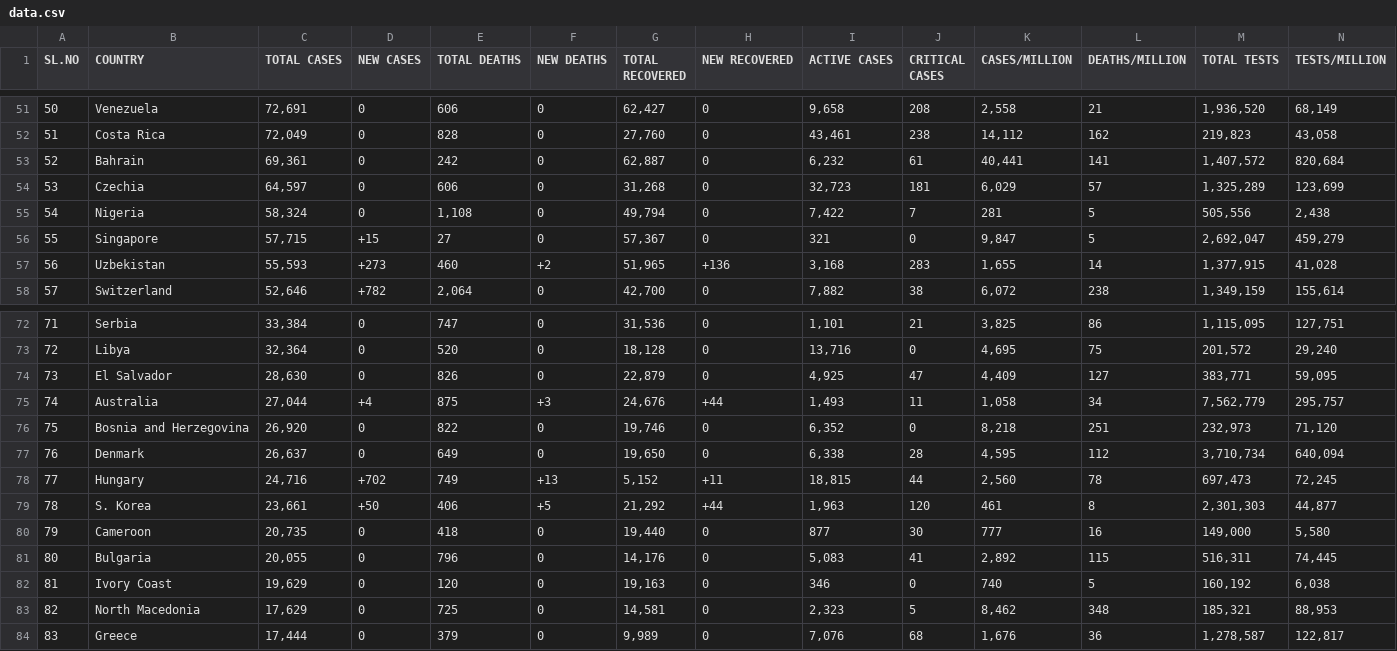
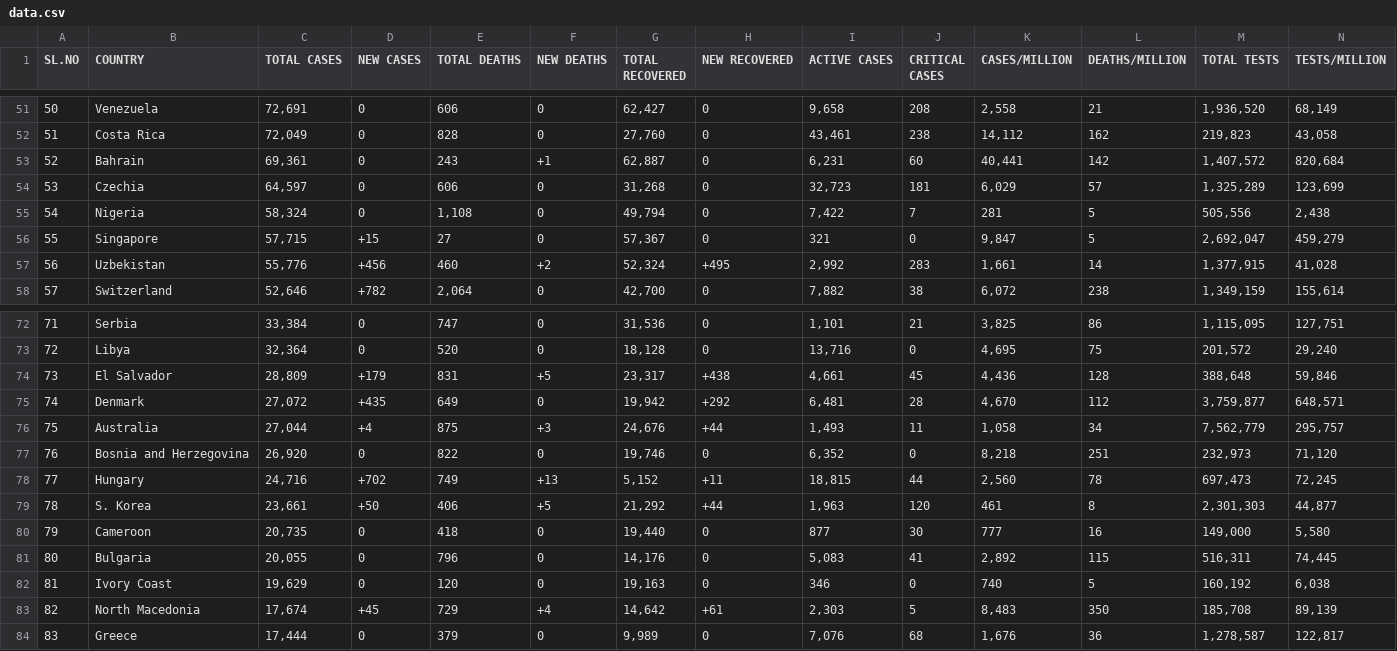
Before and after one commit to deb12378/CV-19, a CSV file: data.csv, drawn as a sheet; only a part is shown, gaps mark what is left out; removed rows and columns are numbered as before the commit, all else as after; rows hold the shown columns only; the diff covers the shown part only; the diff names each change by its address in the sheet, - before the commit and + after, or states it on an @@ line.

Commit message:
Updated data

```diff
--- a/data.csv
+++ b/data.csv
-E53 (TOTAL DEATHS): 242
+E53 (TOTAL DEATHS): 243
-F53 (NEW DEATHS): 0
+F53 (NEW DEATHS): +1
-I53 (ACTIVE CASES): 6,232
+I53 (ACTIVE CASES): 6,231
-J53 (CRITICAL CASES): 61
+J53 (CRITICAL CASES): 60
-L53 (DEATHS/MILLION): 141
+L53 (DEATHS/MILLION): 142
-C57 (TOTAL CASES): 55,593
+C57 (TOTAL CASES): 55,776
-D57 (NEW CASES): +273
+D57 (NEW CASES): +456
-G57 (TOTAL RECOVERED): 51,965
+G57 (TOTAL RECOVERED): 52,324
-H57 (NEW RECOVERED): +136
+H57 (NEW RECOVERED): +495
-I57 (ACTIVE CASES): 3,168
+I57 (ACTIVE CASES): 2,992
-K57 (CASES/MILLION): 1,655
+K57 (CASES/MILLION): 1,661
-C74 (TOTAL CASES): 28,630
+C74 (TOTAL CASES): 28,809
-D74 (NEW CASES): 0
+D74 (NEW CASES): +179
-E74 (TOTAL DEATHS): 826
+E74 (TOTAL DEATHS): 831
-F74 (NEW DEATHS): 0
+F74 (NEW DEATHS): +5
-G74 (TOTAL RECOVERED): 22,879
+G74 (TOTAL RECOVERED): 23,317
-H74 (NEW RECOVERED): 0
+H74 (NEW RECOVERED): +438
-I74 (ACTIVE CASES): 4,925
+I74 (ACTIVE CASES): 4,661
-J74 (CRITICAL CASES): 47
+J74 (CRITICAL CASES): 45
-K74 (CASES/MILLION): 4,409
+K74 (CASES/MILLION): 4,436
-L74 (DEATHS/MILLION): 127
+L74 (DEATHS/MILLION): 128
-M74 (TOTAL TESTS): 383,771
+M74 (TOTAL TESTS): 388,648
-N74 (TESTS/MILLION): 59,095
+N74 (TESTS/MILLION): 59,846
+row 75: 74 | Denmark | 27,072 | +435 | 649 | 0 | 19,942 | +292 | 6,481 | 28 | 4,670 | 112 | 3,759,877 | 648,571
-A76 (SL.NO): 74
+A76 (SL.NO): 75
-A77 (SL.NO): 75
+A77 (SL.NO): 76
-row 77: 76 | Denmark | 26,637 | 0 | 649 | 0 | 19,650 | 0 | 6,338 | 28 | 4,595 | 112 | 3,710,734 | 640,094
-C83 (TOTAL CASES): 17,629
+C83 (TOTAL CASES): 17,674
-D83 (NEW CASES): 0
+D83 (NEW CASES): +45
-E83 (TOTAL DEATHS): 725
+E83 (TOTAL DEATHS): 729
-F83 (NEW DEATHS): 0
+F83 (NEW DEATHS): +4
-G83 (TOTAL RECOVERED): 14,581
+G83 (TOTAL RECOVERED): 14,642
-H83 (NEW RECOVERED): 0
+H83 (NEW RECOVERED): +61
-I83 (ACTIVE CASES): 2,323
+I83 (ACTIVE CASES): 2,303
-K83 (CASES/MILLION): 8,462
+K83 (CASES/MILLION): 8,483
-L83 (DEATHS/MILLION): 348
+L83 (DEATHS/MILLION): 350
-M83 (TOTAL TESTS): 185,321
+M83 (TOTAL TESTS): 185,708
-N83 (TESTS/MILLION): 88,953
+N83 (TESTS/MILLION): 89,139
```
Also changed, not shown: 13 edited cells elsewhere in this file.
